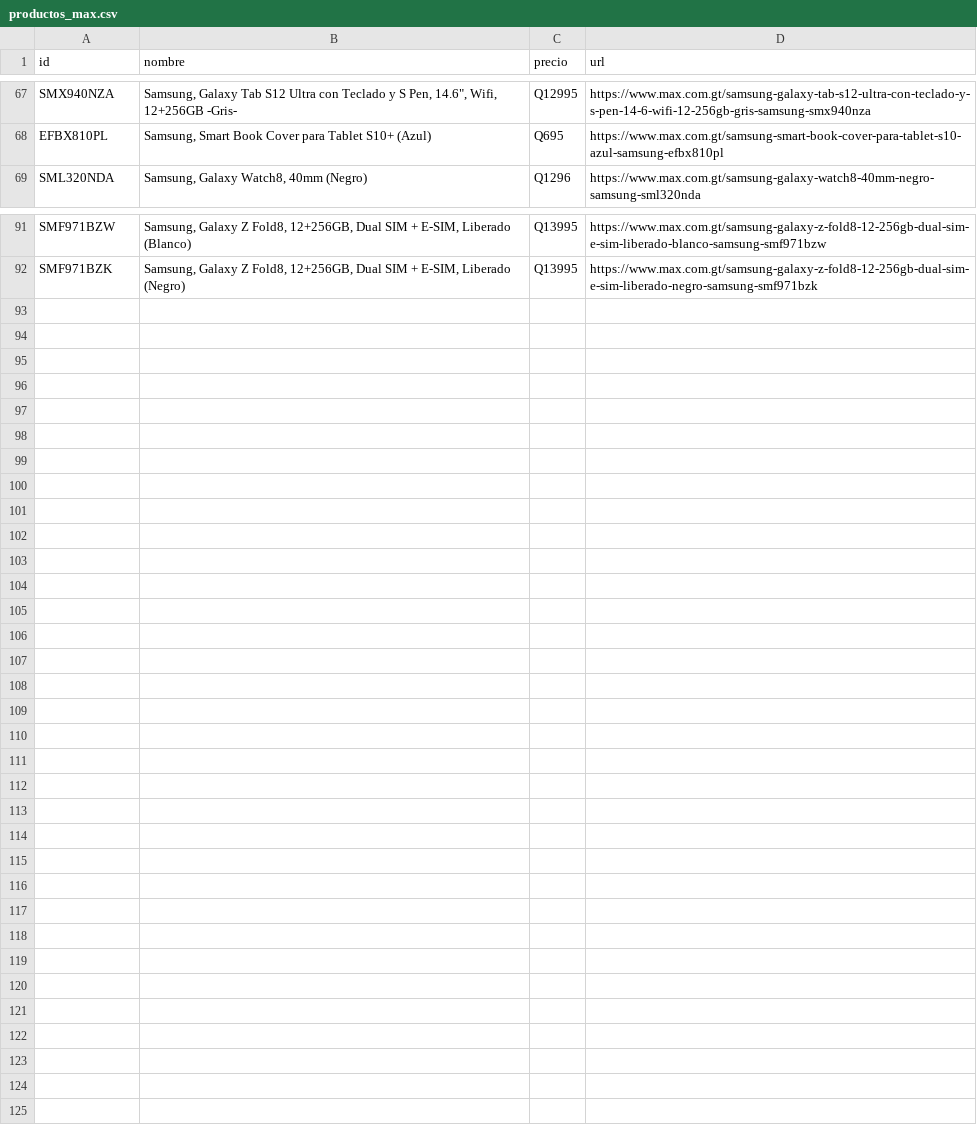
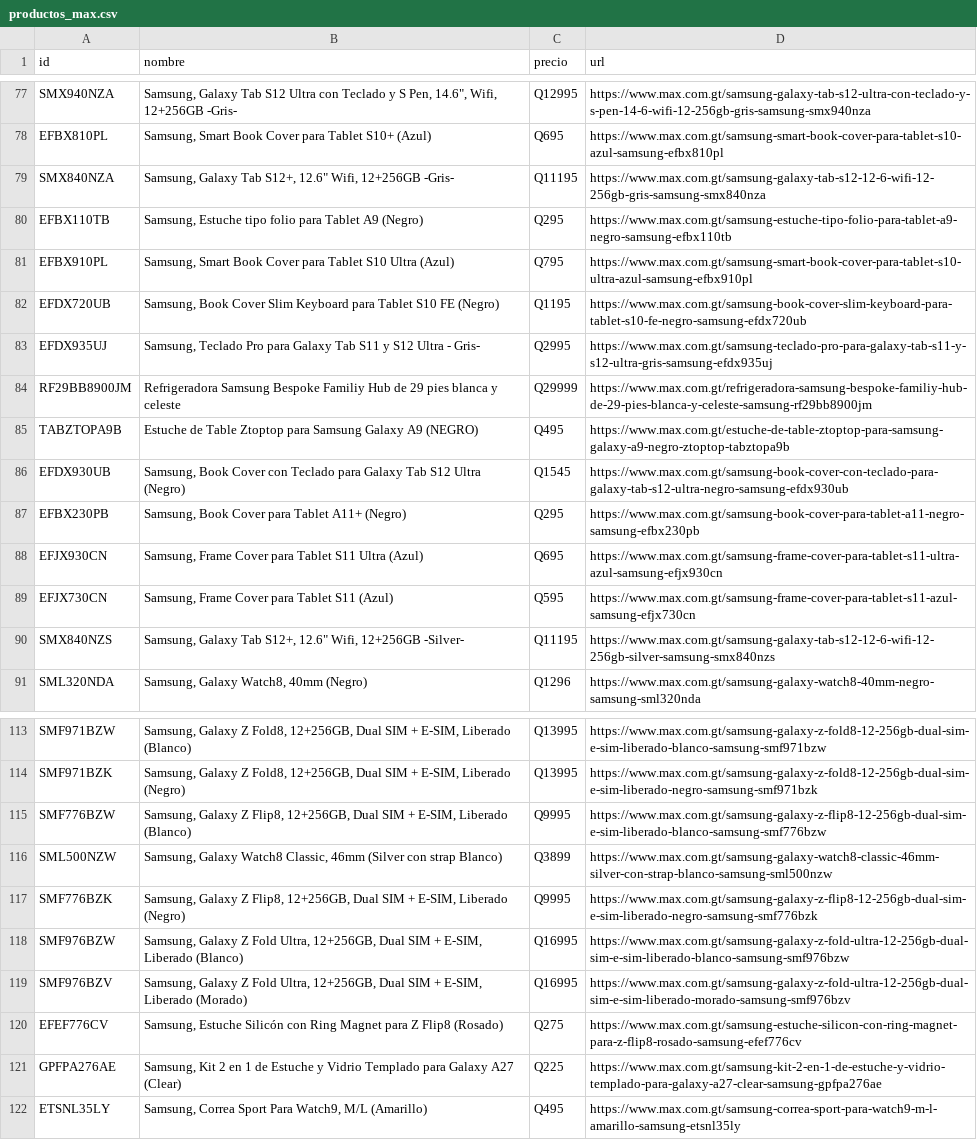
Before and after one commit to goldenboy1496/reporte-precios, a CSV file: data/productos_max.csv, drawn as a sheet; only a part is shown, gaps mark what is left out; the diff covers the shown part only; the diff names each change by its address in the sheet, - before the commit and + after, or states it on an @@ line.

Commit message:
Auto-actualizacion de precios: 20/11/2026 16:08

```diff
--- a/data/productos_max.csv
+++ b/data/productos_max.csv
+row 79: SMX840NZA | Samsung, Galaxy Tab S12+, 12.6" Wifi, 12+256GB -Gris- | Q11195 | https://www.max.com.gt/samsung-galaxy-tab-s12-12-6-wifi-12-256gb-gris-samsung-smx840nza
+row 80: EFBX110TB | Samsung, Estuche tipo folio para Tablet A9 (Negro) | Q295 | https://www.max.com.gt/samsung-estuche-tipo-folio-para-tablet-a9-negro-samsung-efbx110tb
+row 81: EFBX910PL | Samsung, Smart Book Cover para Tablet S10 Ultra (Azul) | Q795 | https://www.max.com.gt/samsung-smart-book-cover-para-tablet-s10-ultra-azul-samsung-efbx910pl
+row 82: EFDX720UB | Samsung, Book Cover Slim Keyboard para Tablet S10 FE (Negro) | Q1195 | https://www.max.com.gt/samsung-book-cover-slim-keyboard-para-tablet-s10-fe-negro-samsung-efdx720ub
+row 83: EFDX935UJ | Samsung, Teclado Pro para Galaxy Tab S11 y S12 Ultra - Gris- | Q2995 | https://www.max.com.gt/samsung-teclado-pro-para-galaxy-tab-s11-y-s12-ultra-gris-samsung-efdx935uj
+row 84: RF29BB8900JM | Refrigeradora Samsung Bespoke Familiy Hub de 29 pies blanca y celeste | Q29999 | https://www.max.com.gt/refrigeradora-samsung-bespoke-familiy-hub-de-29-pies-blanca-y-celeste-samsung-rf29bb8900jm
+row 85: TABZTOPA9B | Estuche de Table Ztoptop para Samsung Galaxy A9 (NEGRO) | Q495 | https://www.max.com.gt/estuche-de-table-ztoptop-para-samsung-galaxy-a9-negro-ztoptop-tabztopa9b
+row 86: EFDX930UB | Samsung, Book Cover con Teclado para Galaxy Tab S12 Ultra (Negro) | Q1545 | https://www.max.com.gt/samsung-book-cover-con-teclado-para-galaxy-tab-s12-ultra-negro-samsung-efdx930ub
+row 87: EFBX230PB | Samsung, Book Cover para Tablet A11+ (Negro) | Q295 | https://www.max.com.gt/samsung-book-cover-para-tablet-a11-negro-samsung-efbx230pb
+row 88: EFJX930CN | Samsung, Frame Cover para Tablet S11 Ultra (Azul) | Q695 | https://www.max.com.gt/samsung-frame-cover-para-tablet-s11-ultra-azul-samsung-efjx930cn
+row 89: EFJX730CN | Samsung, Frame Cover para Tablet S11 (Azul) | Q595 | https://www.max.com.gt/samsung-frame-cover-para-tablet-s11-azul-samsung-efjx730cn
+row 90: SMX840NZS | Samsung, Galaxy Tab S12+, 12.6" Wifi, 12+256GB -Silver- | Q11195 | https://www.max.com.gt/samsung-galaxy-tab-s12-12-6-wifi-12-256gb-silver-samsung-smx840nzs
+row 115: SMF776BZW | Samsung, Galaxy Z Flip8, 12+256GB, Dual SIM + E-SIM, Liberado (Blanco) | Q9995 | https://www.max.com.gt/samsung-galaxy-z-flip8-12-256gb-dual-sim-e-sim-liberado-blanco-samsung-smf776bzw
+row 116: SML500NZW | Samsung, Galaxy Watch8 Classic, 46mm (Silver con strap Blanco) | Q3899 | https://www.max.com.gt/samsung-galaxy-watch8-classic-46mm-silver-con-strap-blanco-samsung-sml500nzw
+row 117: SMF776BZK | Samsung, Galaxy Z Flip8, 12+256GB, Dual SIM + E-SIM, Liberado (Negro) | Q9995 | https://www.max.com.gt/samsung-galaxy-z-flip8-12-256gb-dual-sim-e-sim-liberado-negro-samsung-smf776bzk
+row 118: SMF976BZW | Samsung, Galaxy Z Fold Ultra, 12+256GB, Dual SIM + E-SIM, Liberado (Blanco) | Q16995 | https://www.max.com.gt/samsung-galaxy-z-fold-ultra-12-256gb-dual-sim-e-sim-liberado-blanco-samsung-smf976bzw
+row 119: SMF976BZV | Samsung, Galaxy Z Fold Ultra, 12+256GB, Dual SIM + E-SIM, Liberado (Morado) | Q16995 | https://www.max.com.gt/samsung-galaxy-z-fold-ultra-12-256gb-dual-sim-e-sim-liberado-morado-samsung-smf976bzv
+row 120: EFEF776CV | Samsung, Estuche Silicón con Ring Magnet para Z Flip8 (Rosado) | Q275 | https://www.max.com.gt/samsung-estuche-silicon-con-ring-magnet-para-z-flip8-rosado-samsung-efef776cv
+row 121: GPFPA276AE | Samsung, Kit 2 en 1 de Estuche y Vidrio Templado para Galaxy A27 (Clear) | Q225 | https://www.max.com.gt/samsung-kit-2-en-1-de-estuche-y-vidrio-templado-para-galaxy-a27-clear-samsung-gpfpa276ae
+row 122: ETSNL35LY | Samsung, Correa Sport Para Watch9, M/L (Amarillo) | Q495 | https://www.max.com.gt/samsung-correa-sport-para-watch9-m-l-amarillo-samsung-etsnl35ly
```
Also changed, not shown: 13 added rows, 3 removed rows and 20 moved rows elsewhere in this file, data/productos_diunsa.csv, data/productos_walmart_sv.csv, 7 other files.
